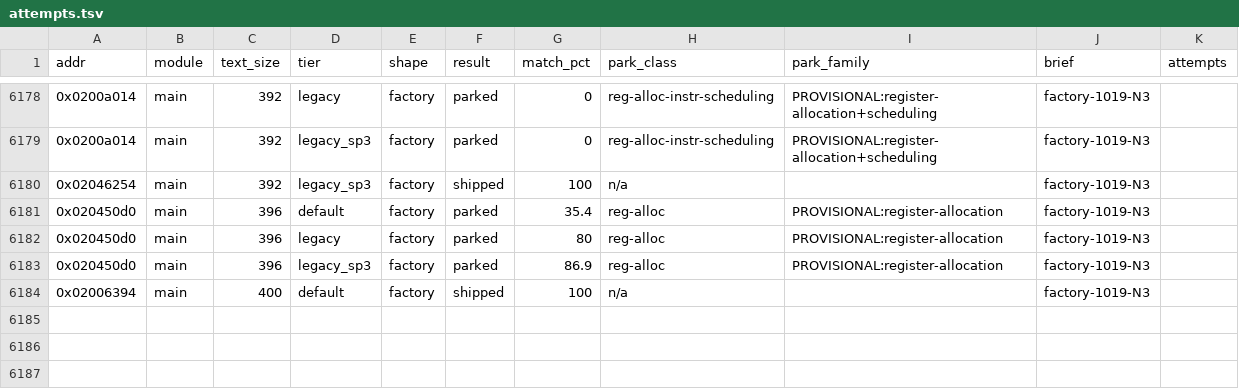
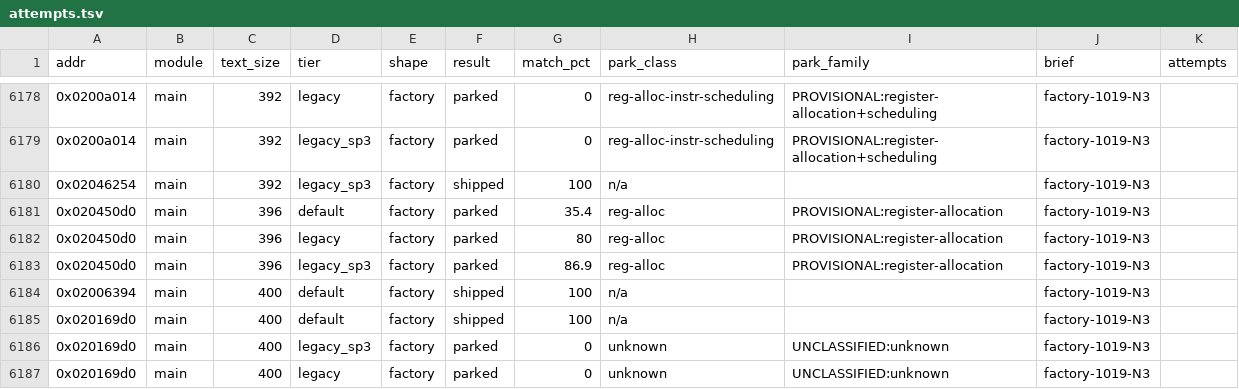
Before and after one commit to cntrl-alt-lenny/gx-spirit-caller, a TSV file: docs/ledger/attempts.tsv, drawn as a sheet; only a part is shown, gaps mark what is left out.

Commit message:
factory N3: func_020169d0 matched in C (default, 400 B)

```diff
--- a/docs/ledger/attempts.tsv
+++ b/docs/ledger/attempts.tsv
@@ -6184 +6184,4 @@ addr	module	text_size	tier	shape	result	match_pct	park_class	park_family	brief	a
 0x02006394	main	400	default	factory	shipped	100	n/a		factory-1019-N3	
+0x020169d0	main	400	default	factory	shipped	100	n/a		factory-1019-N3	
+0x020169d0	main	400	legacy_sp3	factory	parked	0	unknown	UNCLASSIFIED:unknown	factory-1019-N3	
+0x020169d0	main	400	legacy	factory	parked	0	unknown	UNCLASSIFIED:unknown	factory-1019-N3	
```
Also changed, not shown: 3 other files.
